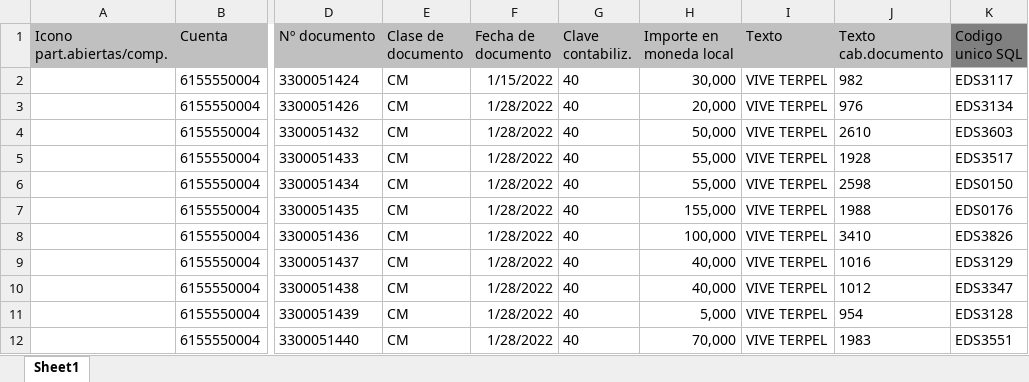
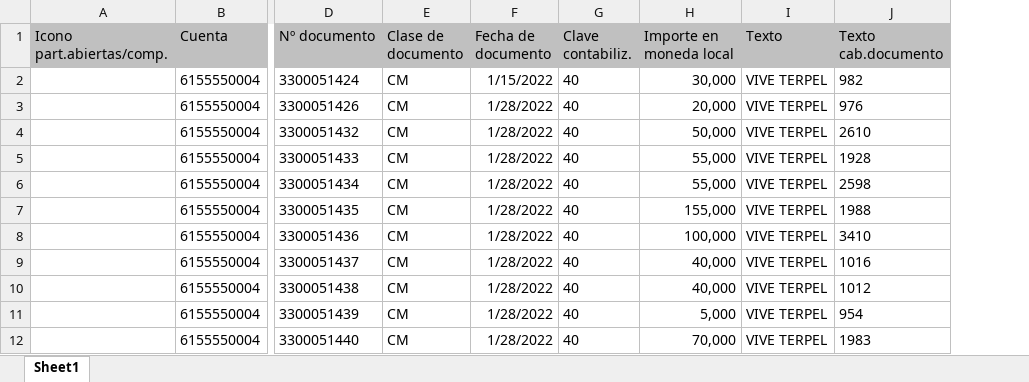
Before and after one commit to EdwinPerezSophos/SBTT0044-Conciliacion-EDS-viva-Terpel, an Excel workbook: Data/Temp/SAP/Reporte_SAP_Depurado.xlsx, sheet Sheet1, drawn as a sheet; only a part is shown, gaps mark what is left out; values as stored, in another font and other column widths than the file's, no borders; charts and pictures not drawn; the diff names each change by its address in the sheet, - before the commit and + after, or states it on an @@ line.

```diff
--- a/Data/Temp/SAP/Reporte_SAP_Depurado.xlsx (sheet Sheet1)
+++ b/Data/Temp/SAP/Reporte_SAP_Depurado.xlsx (sheet Sheet1)
-column K (Codigo unico SQL), rows 2-12: EDS3117 | EDS3134 | EDS3603 | EDS3517 | EDS0150 | EDS0176 | EDS3826 | EDS3129 | EDS3347 | EDS3128 | EDS3551
```
Also changed, not shown: charts or pictures, Data/Temp/SAP/Relacion_EDS.xlsx, 2 other files.
